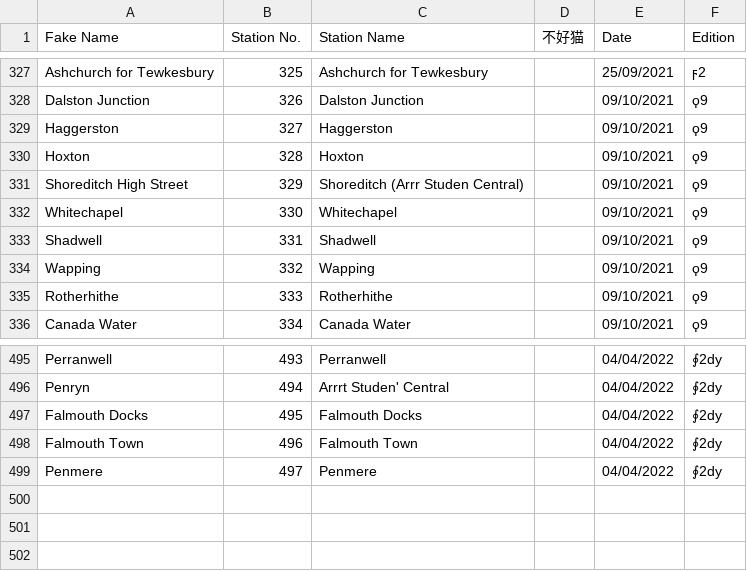
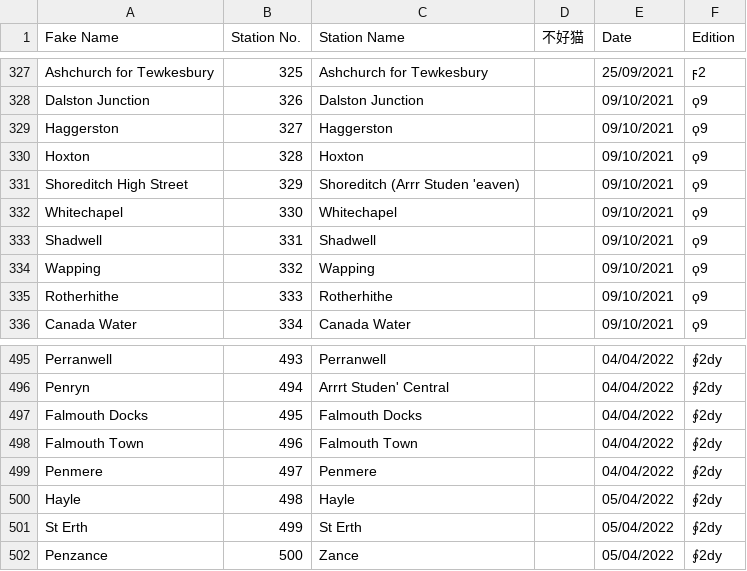
Before and after one commit to NuttyTrains/NuttyTrains.github.io, a CSV file: data/stations.csv, drawn as a sheet; only a part is shown, gaps mark what is left out.

Commit message:
500 stations!!

```diff
--- a/data/stations.csv
+++ b/data/stations.csv
@@ -330,3 +330,3 @@ Haggerston,327,Haggerston,,09/10/2021,ϙ9
 Hoxton,328,Hoxton,,09/10/2021,ϙ9
-Shoreditch High Street,329,Shoreditch (Arrr Studen Central),,09/10/2021,ϙ9
+Shoreditch High Street,329,Shoreditch (Arrr Studen 'eaven),,09/10/2021,ϙ9
 Whitechapel,330,Whitechapel,,09/10/2021,ϙ9
@@ -499 +499,4 @@ Falmouth Town,496,Falmouth Town,,04/04/2022,∮2dy
 Penmere,497,Penmere,,04/04/2022,∮2dy
+Hayle,498,Hayle,,05/04/2022,∮2dy
+St Erth,499,St Erth,,05/04/2022,∮2dy
+Penzance,500,Zance,,05/04/2022,∮2dy
```
